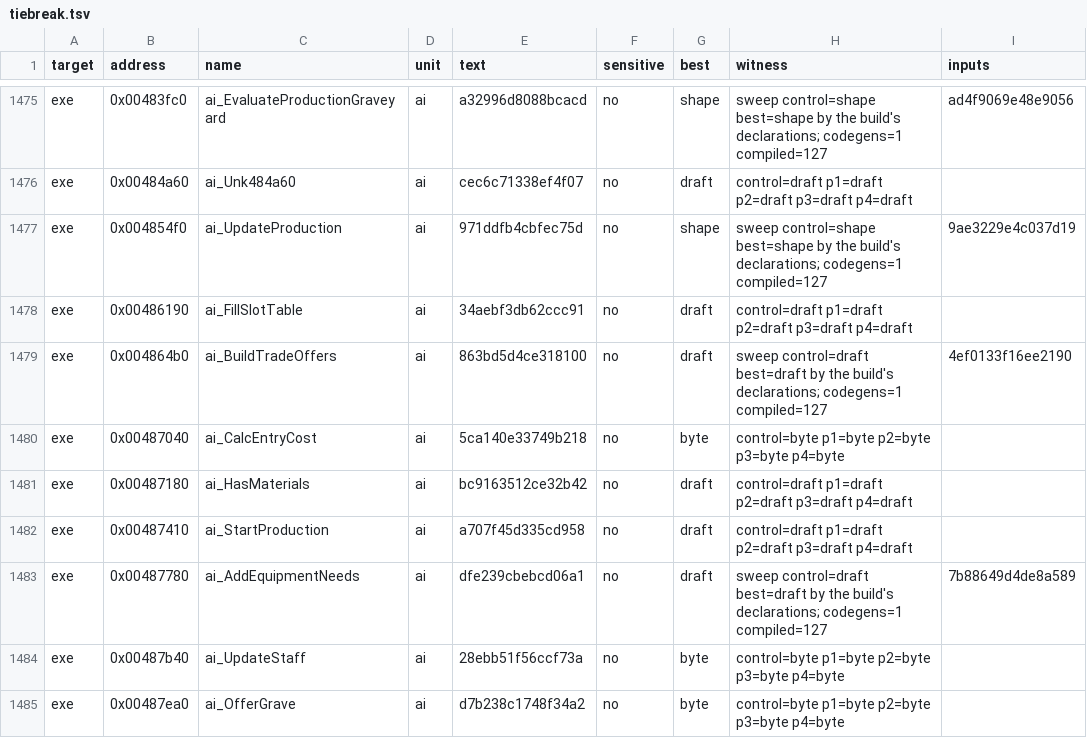
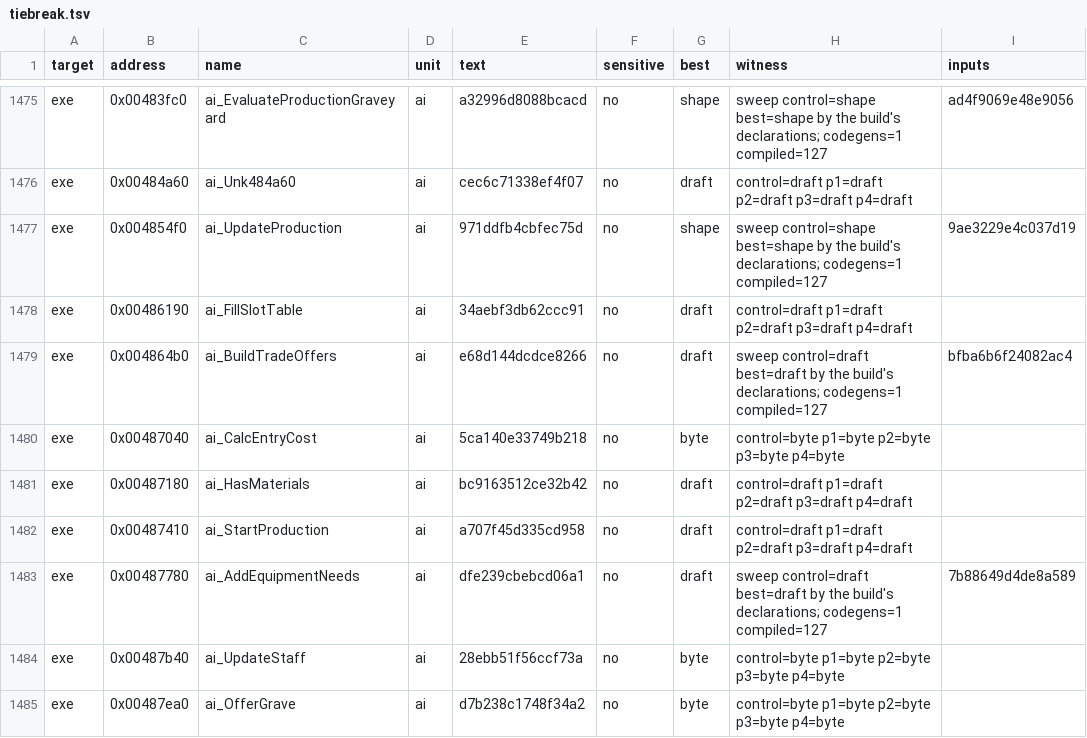
Before and after one commit to andre-tebart/gildegold, a TSV file: ledger/tiebreak.tsv, drawn as a sheet; only a part is shown, gaps mark what is left out.

```diff
--- a/ledger/tiebreak.tsv
+++ b/ledger/tiebreak.tsv
@@ -1478,3 +1478,3 @@ exe	0x004854f0	ai_UpdateProduction	ai	971ddfb4cbfec75d	no	shape	sweep control=sh
 exe	0x00486190	ai_FillSlotTable	ai	34aebf3db62ccc91	no	draft	control=draft p1=draft p2=draft p3=draft p4=draft	
-exe	0x004864b0	ai_BuildTradeOffers	ai	863bd5d4ce318100	no	draft	sweep control=draft best=draft by the build's declarations; codegens=1 compiled=127	4ef0133f16ee2190
+exe	0x004864b0	ai_BuildTradeOffers	ai	e68d144dcdce8266	no	draft	sweep control=draft best=draft by the build's declarations; codegens=1 compiled=127	bfba6b6f24082ac4
 exe	0x00487040	ai_CalcEntryCost	ai	5ca140e33749b218	no	byte	control=byte p1=byte p2=byte p3=byte p4=byte	
```
Also changed, not shown: 1 other file.
